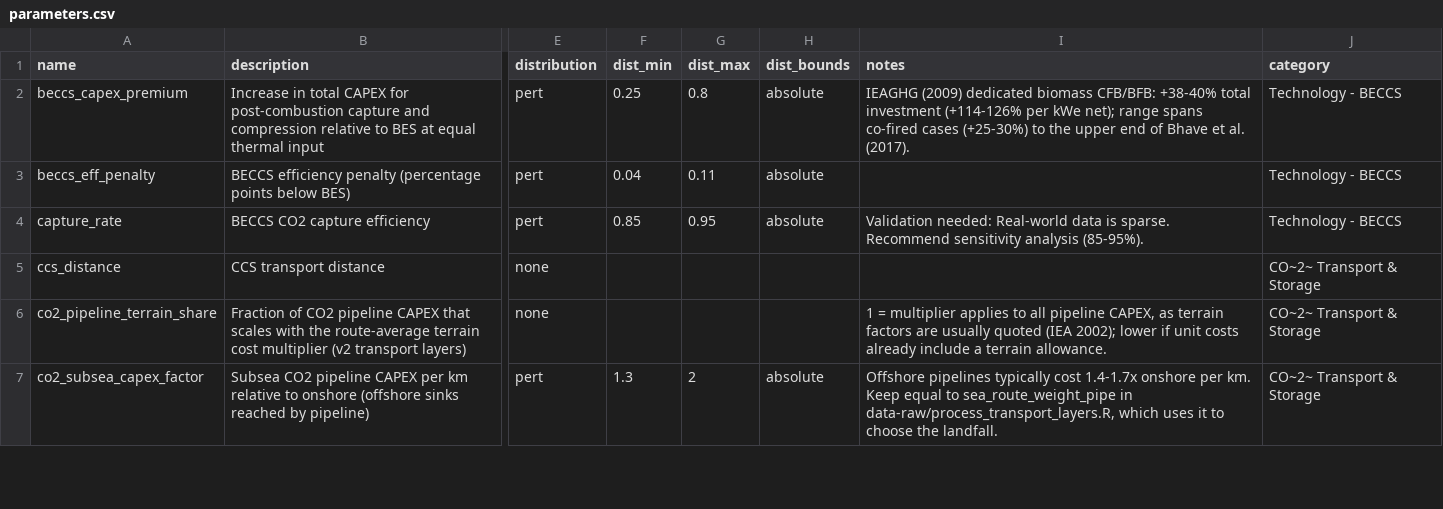
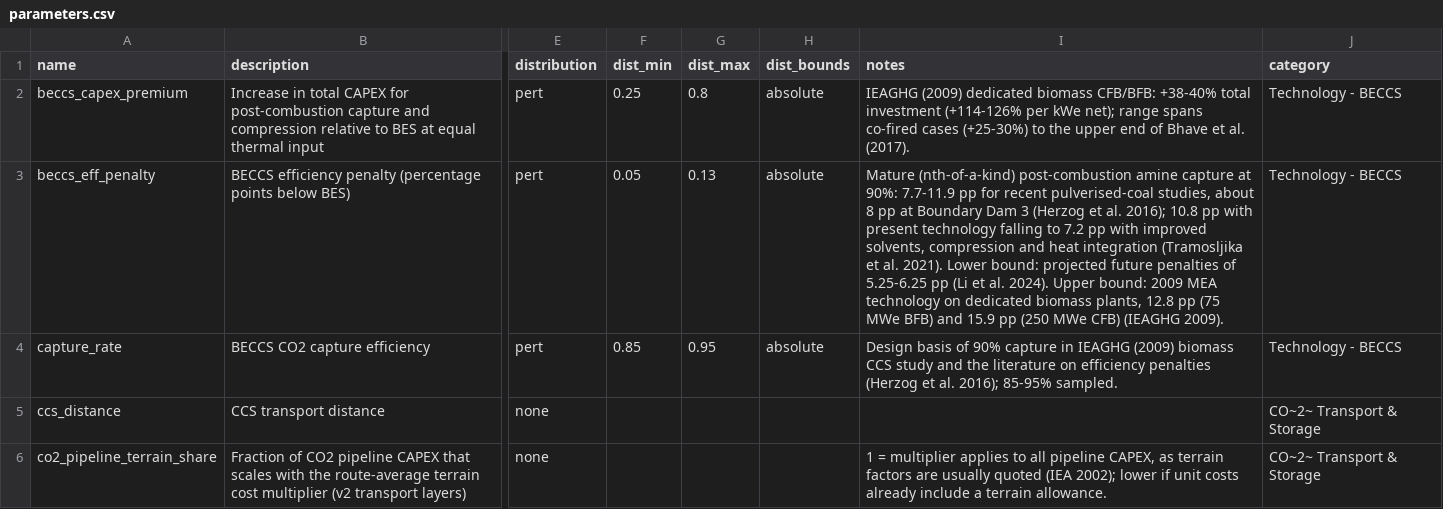
Before and after one commit to domwoolf/Biochar_AG, a CSV file: BiocharAG/inst/extdata/parameters.csv, drawn as a sheet; only a part is shown, gaps mark what is left out; the shorter side is filled out with more unchanged rows; the diff names each change by its address in the sheet, - before the commit and + after, or states it on an @@ line.

```diff
--- a/BiocharAG/inst/extdata/parameters.csv
+++ b/BiocharAG/inst/extdata/parameters.csv
-F3 (dist_min): 0.04
+F3 (dist_min): 0.05
-G3 (dist_max): 0.11
+G3 (dist_max): 0.13
-I3 (notes): (empty)
+I3 (notes): Mature (nth-of-a-kind) post-combustion amine capture at 90%: 7.7-11.9 pp for recent pulverised-coal studies, about 8 pp at Boundary Dam 3 (Herzog et al. 2016); 10.8 pp with present technology falling to 7.2 pp with improved solvents, compression and heat integration (Tramosljika et al. 2021). Lower bound: projected future penalties of 5.25-6.25 pp (Li et al. 2024). Upper bound: 2009 MEA technology on dedicated biomass plants, 12.8 pp (75 MWe BFB) and 15.9 pp (250 MWe CFB) (IEAGHG 2009).
-I4 (notes): Validation needed: Real-world data is sparse. Recommend sensitivity analysis (85-95%).
+I4 (notes): Design basis of 90% capture in IEAGHG (2009) biomass CCS study and the literature on efficiency penalties (Herzog et al. 2016); 85-95% sampled.
```
Also changed, not shown: 2 other files.
